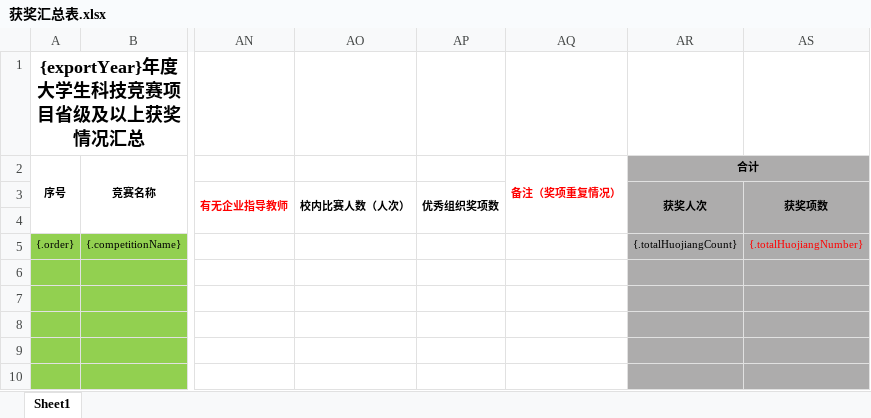
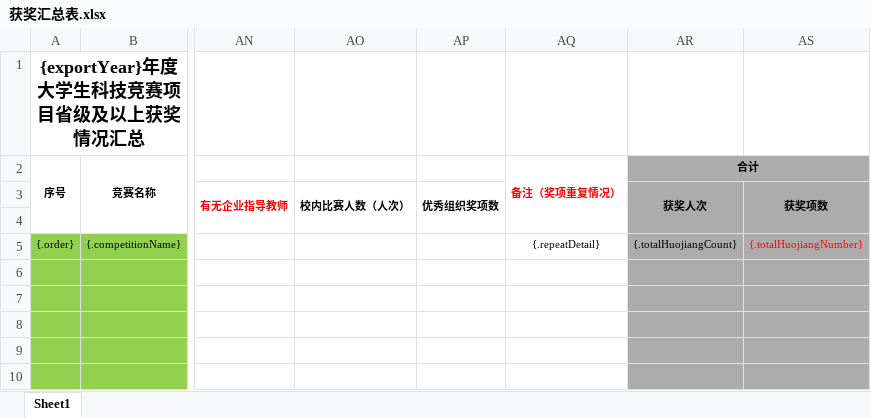
Before and after one commit to HiemalBeryl/ZUST_DCIMS_NEW, an Excel workbook: dcims-service/src/main/resources/excel/获奖汇总表.xlsx, sheet Sheet1, drawn as a sheet; only a part is shown, gaps mark what is left out; values as stored, in another font and other column widths than the file's, no borders; the diff names each change by its address in the sheet, - before the commit and + after, or states it on an @@ line.

```diff
--- a/dcims-service/src/main/resources/excel/获奖汇总表.xlsx (sheet Sheet1)
+++ b/dcims-service/src/main/resources/excel/获奖汇总表.xlsx (sheet Sheet1)
-AQ5 (备注（奖项重复情况）): (empty)
+AQ5 (备注（奖项重复情况）): {.repeatDetail}
```
Also changed, not shown: 2 other files.
